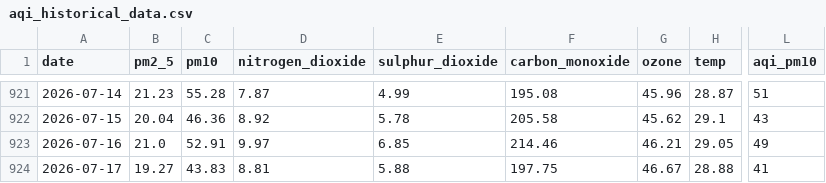
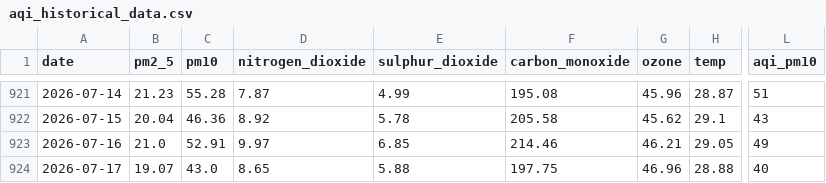
Before and after one commit to jaweria15/AQIPrediction, a CSV file: aqi_historical_data.csv, drawn as a sheet; only a part is shown, gaps mark what is left out; the diff names each change by its address in the sheet, - before the commit and + after, or states it on an @@ line.

```diff
--- a/aqi_historical_data.csv
+++ b/aqi_historical_data.csv
-B924 (pm2_5): 19.27
+B924 (pm2_5): 19.07
-C924 (pm10): 43.83
+C924 (pm10): 43.0
-D924 (nitrogen_dioxide): 8.81
+D924 (nitrogen_dioxide): 8.65
-G924 (ozone): 46.67
+G924 (ozone): 46.96
-L924 (aqi_pm10): 41
+L924 (aqi_pm10): 40
```
